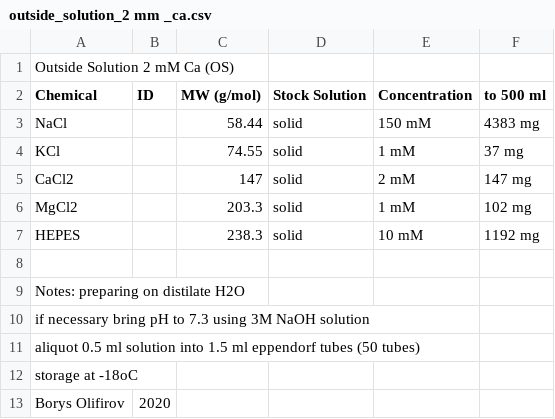
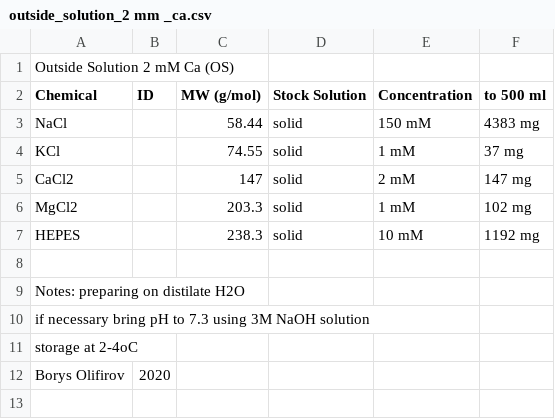
Before and after one commit to tillenen/Labnote, a CSV file: Reagents/outside_solution_2 mm _ca.csv, drawn as a sheet.

```diff
--- a/Reagents/outside_solution_2 mm _ca.csv
+++ b/Reagents/outside_solution_2 mm _ca.csv
@@ -10,4 +10,3 @@ Notes: preparing on distilate H2O,,,,,
 if necessary bring pH to 7.3 using 3M NaOH solution,,,,,
-aliquot 0.5 ml solution into 1.5 ml eppendorf tubes (50 tubes),,,,,
-storage at -18oC,,,,,
+storage at 2-4oC,,,,,
 Borys Olifirov,2020,,,,
```
Also changed, not shown: Reagents/KCl_methansulfonate_solution_for_CaMetr_sAHP.csv.
